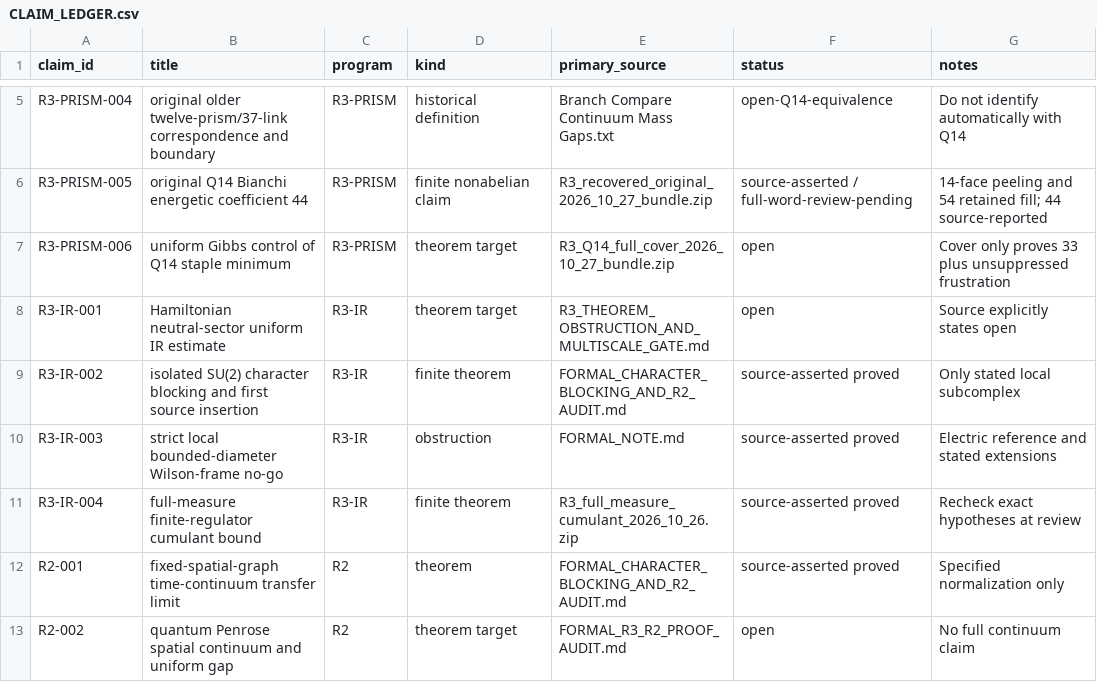
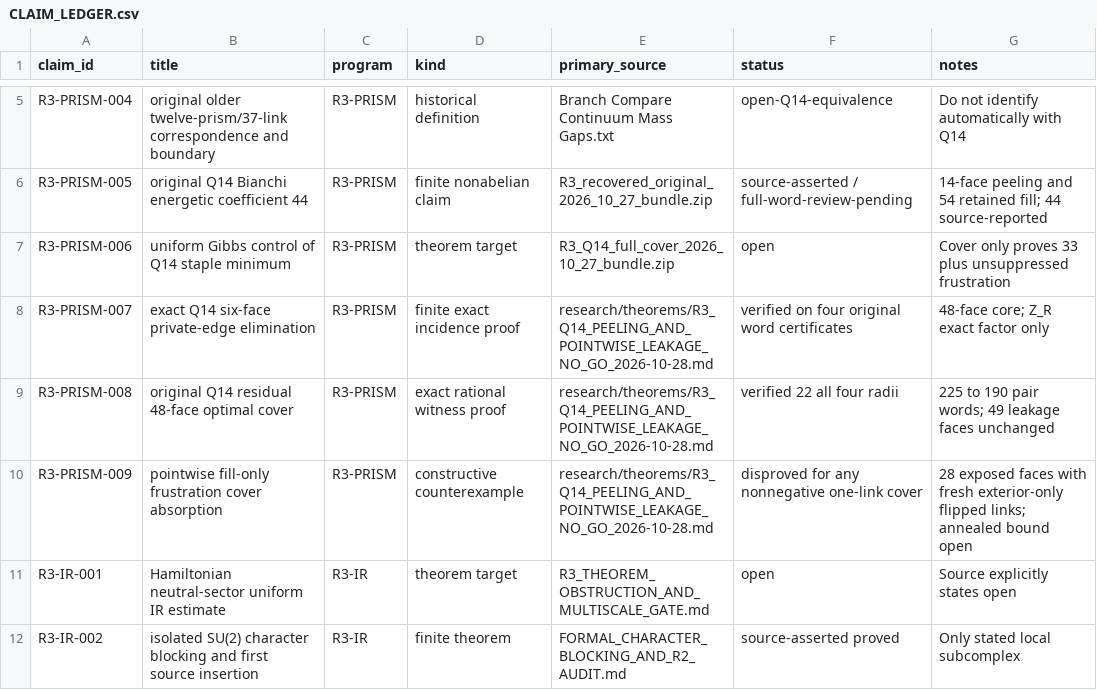
Before and after one commit to syncgravity/Singular-Boundary, a CSV file: research/claims/CLAIM_LEDGER.csv, drawn as a sheet; only a part is shown, gaps mark what is left out; the shorter side is filled out with more unchanged rows.

Commit message:
Prove Q14 six-face private-edge reduction and pointwise cover leakage no-go
Check exact original word/LP witnesses across four disks, residual cover optimum 22, 190 surviving pair words and all-cover center-valued counterexample. Retain separate open annealed Gibbs and 12-prism source gates.

```diff
--- a/research/claims/CLAIM_LEDGER.csv
+++ b/research/claims/CLAIM_LEDGER.csv
@@ -7,2 +7,5 @@ R3-PRISM-005,original Q14 Bianchi energetic coefficient 44,R3-PRISM,finite nonab
 R3-PRISM-006,uniform Gibbs control of Q14 staple minimum,R3-PRISM,theorem target,R3_Q14_full_cover_2026_10_27_bundle.zip,open,Cover only proves 33 plus unsuppressed frustration
+R3-PRISM-007,exact Q14 six-face private-edge elimination,R3-PRISM,finite exact incidence proof,research/theorems/R3_Q14_PEELING_AND_POINTWISE_LEAKAGE_NO_GO_2026-10-28.md,verified on four original word certificates,48-face core; Z_R exact factor only
+R3-PRISM-008,original Q14 residual 48-face optimal cover,R3-PRISM,exact rational witness proof,research/theorems/R3_Q14_PEELING_AND_POINTWISE_LEAKAGE_NO_GO_2026-10-28.md,verified 22 all four radii,225 to 190 pair words; 49 leakage faces unchanged
+R3-PRISM-009,pointwise fill-only frustration cover absorption,R3-PRISM,constructive counterexample,research/theorems/R3_Q14_PEELING_AND_POINTWISE_LEAKAGE_NO_GO_2026-10-28.md,disproved for any nonnegative one-link cover,28 exposed faces with fresh exterior-only flipped links; annealed bound open
 R3-IR-001,Hamiltonian neutral-sector uniform IR estimate,R3-IR,theorem target,R3_THEOREM_OBSTRUCTION_AND_MULTISCALE_GATE.md,open,Source explicitly states open
```
Also changed, not shown: 1 other file.
